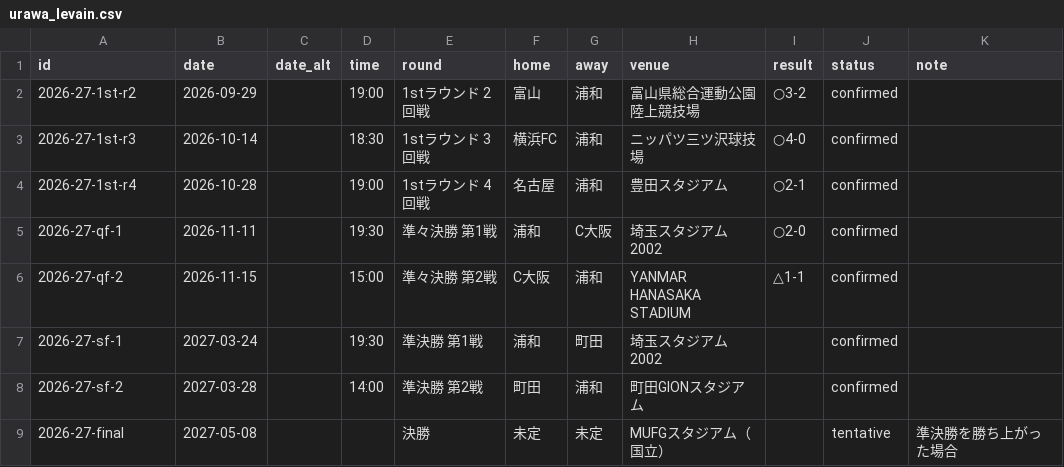
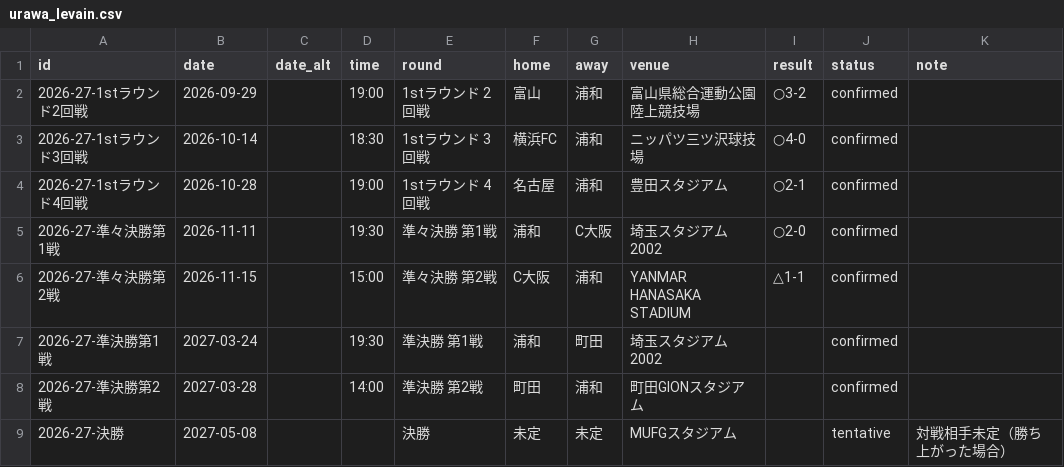
Before and after one commit to yuuya14/my-football-callender, a CSV file: data/urawa_levain.csv, drawn as a sheet.

```diff
--- a/data/urawa_levain.csv
+++ b/data/urawa_levain.csv
@@ -1,9 +1,9 @@
 id,date,date_alt,time,round,home,away,venue,result,status,note
-2026-27-1st-r2,2026-09-29,,19:00,1stラウンド 2回戦,富山,浦和,富山県総合運動公園陸上競技場,○3-2,confirmed,
-2026-27-1st-r3,2026-10-14,,18:30,1stラウンド 3回戦,横浜FC,浦和,ニッパツ三ツ沢球技場,○4-0,confirmed,
-2026-27-1st-r4,2026-10-28,,19:00,1stラウンド 4回戦,名古屋,浦和,豊田スタジアム,○2-1,confirmed,
-2026-27-qf-1,2026-11-11,,19:30,準々決勝 第1戦,浦和,C大阪,埼玉スタジアム2002,○2-0,confirmed,
-2026-27-qf-2,2026-11-15,,15:00,準々決勝 第2戦,C大阪,浦和,YANMAR HANASAKA STADIUM,△1-1,confirmed,
-2026-27-sf-1,2027-03-24,,19:30,準決勝 第1戦,浦和,町田,埼玉スタジアム2002,,confirmed,
-2026-27-sf-2,2027-03-28,,14:00,準決勝 第2戦,町田,浦和,町田GIONスタジアム,,confirmed,
-2026-27-final,2027-05-08,,,決勝,未定,未定,MUFGスタジアム（国立）,,tentative,準決勝を勝ち上がった場合
+2026-27-1stラウンド2回戦,2026-09-29,,19:00,1stラウンド 2回戦,富山,浦和,富山県総合運動公園陸上競技場,○3-2,confirmed,
+2026-27-1stラウンド3回戦,2026-10-14,,18:30,1stラウンド 3回戦,横浜FC,浦和,ニッパツ三ツ沢球技場,○4-0,confirmed,
+2026-27-1stラウンド4回戦,2026-10-28,,19:00,1stラウンド 4回戦,名古屋,浦和,豊田スタジアム,○2-1,confirmed,
+2026-27-準々決勝第1戦,2026-11-11,,19:30,準々決勝 第1戦,浦和,C大阪,埼玉スタジアム2002,○2-0,confirmed,
+2026-27-準々決勝第2戦,2026-11-15,,15:00,準々決勝 第2戦,C大阪,浦和,YANMAR HANASAKA STADIUM,△1-1,confirmed,
+2026-27-準決勝第1戦,2027-03-24,,19:30,準決勝 第1戦,浦和,町田,埼玉スタジアム2002,,confirmed,
+2026-27-準決勝第2戦,2027-03-28,,14:00,準決勝 第2戦,町田,浦和,町田GIONスタジアム,,confirmed,
+2026-27-決勝,2027-05-08,,,決勝,未定,未定,MUFGスタジアム,,tentative,対戦相手未定（勝ち上がった場合）
```
Also changed, not shown: data/manutd_ucl.csv, data/urawa_emperor.csv, 17 other files.
